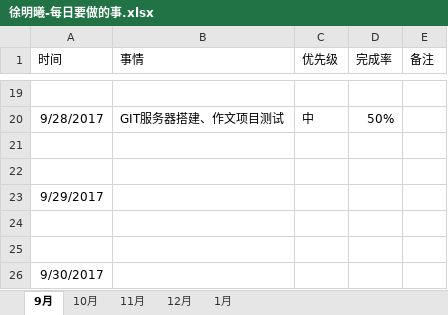
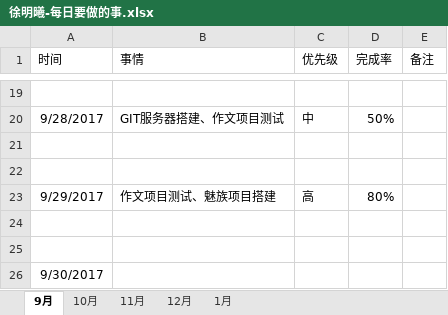
Before and after one commit to bird-start/eshop-doc, an Excel workbook: 交流管理/项目日报/徐明曦-每日要做的事.xlsx, sheet 9月, drawn as a sheet; only a part is shown, gaps mark what is left out; values as stored, in another font and other column widths than the file's, no borders; removed rows and columns are numbered as before the commit, all else as after; the diff names each change by its address in the sheet, - before the commit and + after, or states it on an @@ line.

```diff
--- a/交流管理/项目日报/徐明曦-每日要做的事.xlsx (sheet 9月)
+++ b/交流管理/项目日报/徐明曦-每日要做的事.xlsx (sheet 9月)
-row 23: 9/29/2017
+row 23: 9/29/2017 | 作文项目测试、魅族项目搭建 | 高 | 80%
```
